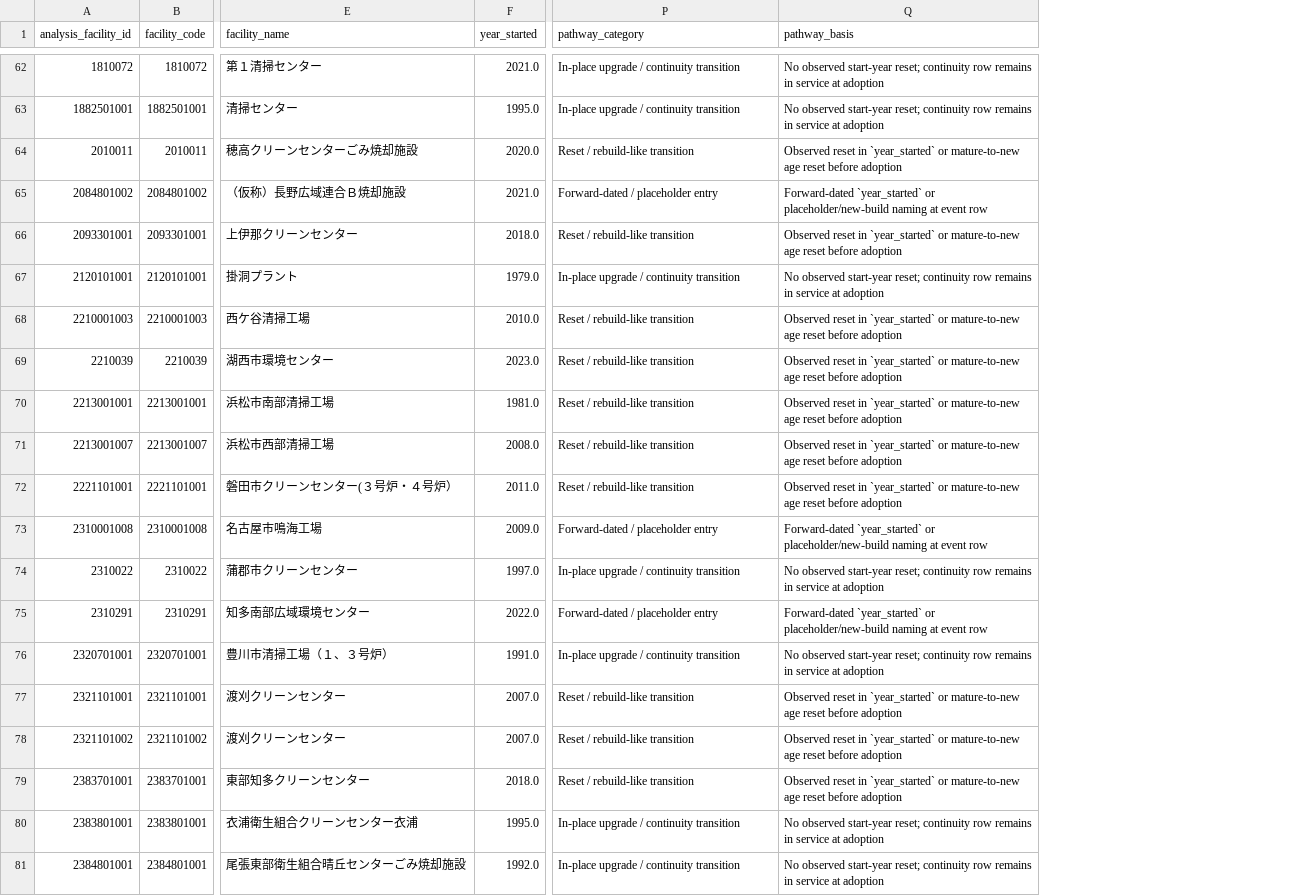
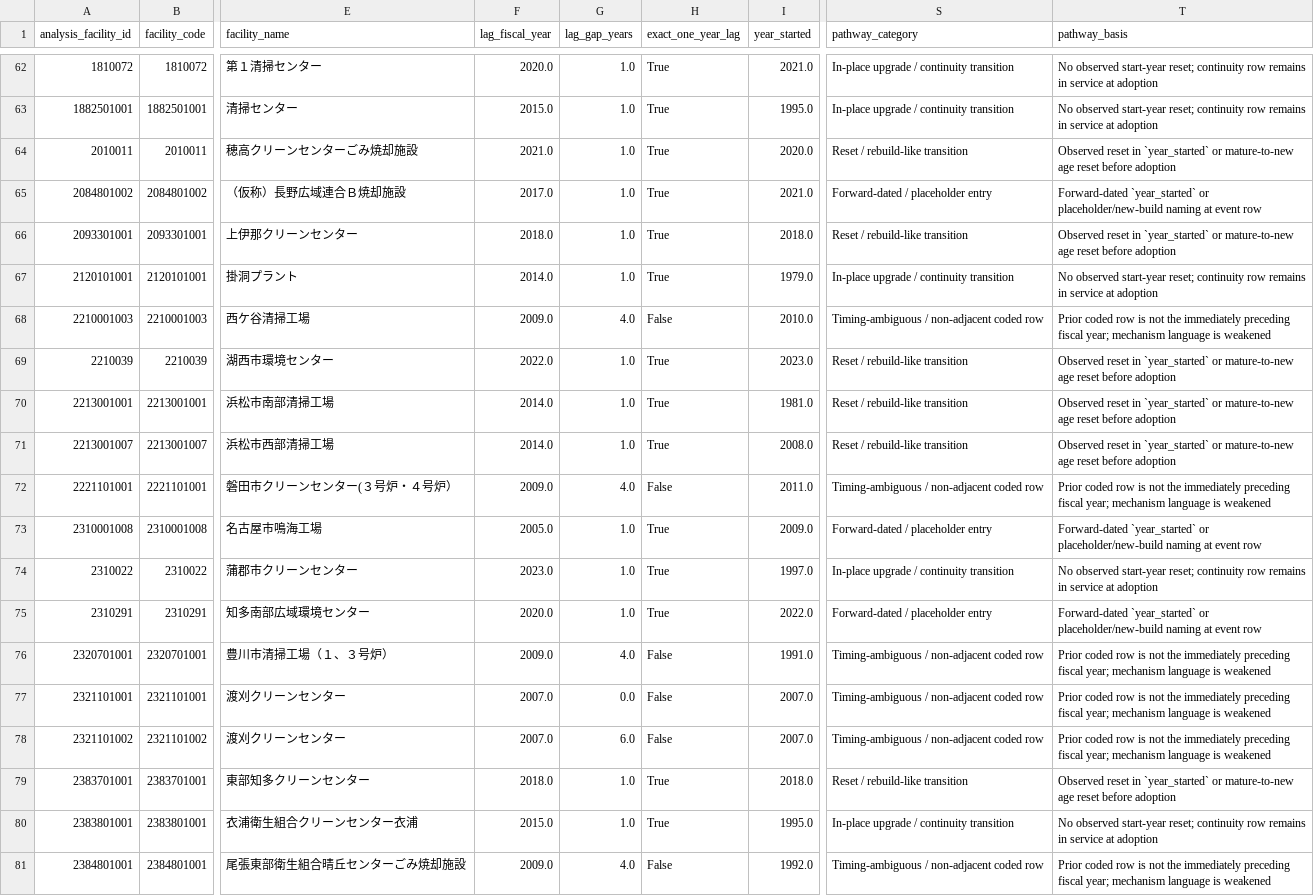
Before and after one commit to Pann13223029/incineration-paper, a CSV file: output/adoption_pathway_audit.csv, drawn as a sheet; only a part is shown, gaps mark what is left out; addresses are those after the commit; the diff covers the shown part only; the diff names each change by its address in the sheet, - before the commit and + after, or states it on an @@ line.

Commit message:
Harden adoption lag methodology

```diff
--- a/output/adoption_pathway_audit.csv
+++ b/output/adoption_pathway_audit.csv
+column F (lag_fiscal_year), rows 62-81: 2020.0 | 2015.0 | 2021.0 | 2017.0 | 2018.0 | 2014.0 | 2009.0 | 2022.0 | 2014.0 | 2014.0 | 2009.0 | 2005.0 | 2023.0 | 2020.0 | 2009.0 | 2007.0 | 2007.0 | 2018.0 | 2015.0 | 2009.0
+column G (lag_gap_years), rows 62-81: 1.0 | 1.0 | 1.0 | 1.0 | 1.0 | 1.0 | 4.0 | 1.0 | 1.0 | 1.0 | 4.0 | 1.0 | 1.0 | 1.0 | 4.0 | 0.0 | 6.0 | 1.0 | 1.0 | 4.0
+column H (exact_one_year_lag), rows 62-81: True | True | True | True | True | True | False | True | True | True | False | True | True | True | False | False | False | True | True | False
-S68 (pathway_category): Reset / rebuild-like transition
+S68 (pathway_category): Timing-ambiguous / non-adjacent coded row
-T68 (pathway_basis): Observed reset in `year_started` or mature-to-new age reset before adoption
+T68 (pathway_basis): Prior coded row is not the immediately preceding fiscal year; mechanism language is weakened
-S72 (pathway_category): Reset / rebuild-like transition
+S72 (pathway_category): Timing-ambiguous / non-adjacent coded row
-T72 (pathway_basis): Observed reset in `year_started` or mature-to-new age reset before adoption
+T72 (pathway_basis): Prior coded row is not the immediately preceding fiscal year; mechanism language is weakened
-S76 (pathway_category): In-place upgrade / continuity transition
+S76 (pathway_category): Timing-ambiguous / non-adjacent coded row
-T76 (pathway_basis): No observed start-year reset; continuity row remains in service at adoption
+T76 (pathway_basis): Prior coded row is not the immediately preceding fiscal year; mechanism language is weakened
-S77:S78 (pathway_category): Reset / rebuild-like transition
+S77:S78 (pathway_category): Timing-ambiguous / non-adjacent coded row
-T77:T78 (pathway_basis): Observed reset in `year_started` or mature-to-new age reset before adoption
+T77:T78 (pathway_basis): Prior coded row is not the immediately preceding fiscal year; mechanism language is weakened
-S81 (pathway_category): In-place upgrade / continuity transition
+S81 (pathway_category): Timing-ambiguous / non-adjacent coded row
-T81 (pathway_basis): No observed start-year reset; continuity row remains in service at adoption
+T81 (pathway_basis): Prior coded row is not the immediately preceding fiscal year; mechanism language is weakened
```
Also changed, not shown: 72 edited cells elsewhere in this file, paper/evidence/current/adoption_pathway_audit.csv, 48 other files.
